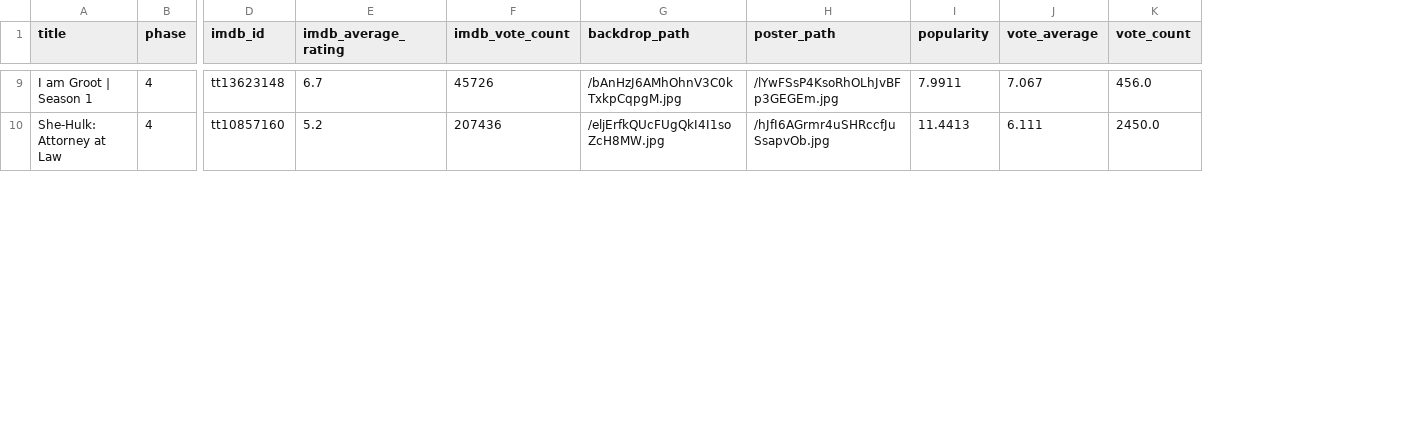
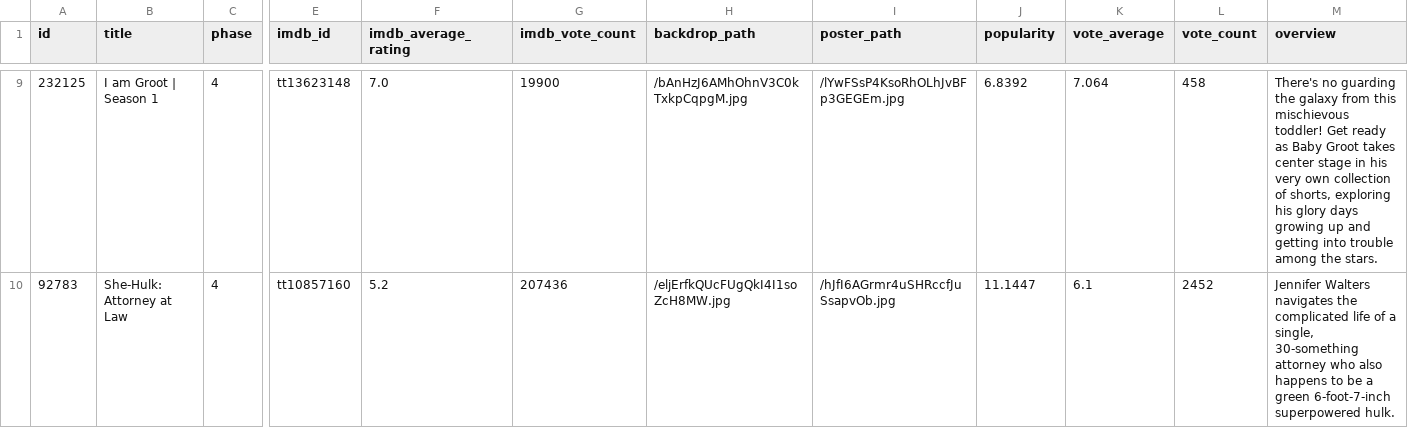
Before and after one commit to K3V1N321/Data-Visualization-Storytelling-Rise-and-Fall-of-MCU, a CSV file: data/marvel_shows_data.csv, drawn as a sheet; only a part is shown, gaps mark what is left out; addresses are those after the commit; the diff covers the shown part only; the diff names each change by its address in the sheet, - before the commit and + after, or states it on an @@ line.

Commit message:
add missing overviews

```diff
--- a/data/marvel_shows_data.csv
+++ b/data/marvel_shows_data.csv
+column A (id), rows 9-10: 232125 | 92783
+column M (overview), rows 9-10: There's no guarding the galaxy from this mischievous toddler! Get ready as Baby Groot takes center stage in his very own collection of shorts, exploring his glory days growing up and getting into trouble among the stars. | Jennifer Walters navigates the complicated life of a single, 30-something attorney who also happens to be a green 6-foot-7-inch superpowered hulk.
-F9 (imdb_average_rating): 6.7
+F9 (imdb_average_rating): 7.0
-G9 (imdb_vote_count): 45726
+G9 (imdb_vote_count): 19900
-J9 (popularity): 7.9911
+J9 (popularity): 6.8392
-K9 (vote_average): 7.067
+K9 (vote_average): 7.064
-L9 (vote_count): 456.0
+L9 (vote_count): 458
-J10 (popularity): 11.4413
+J10 (popularity): 11.1447
-K10 (vote_average): 6.111
+K10 (vote_average): 6.1
-L10 (vote_count): 2450.0
+L10 (vote_count): 2452
```
Also changed, not shown: 83 edited cells elsewhere in this file, 15 other files.
